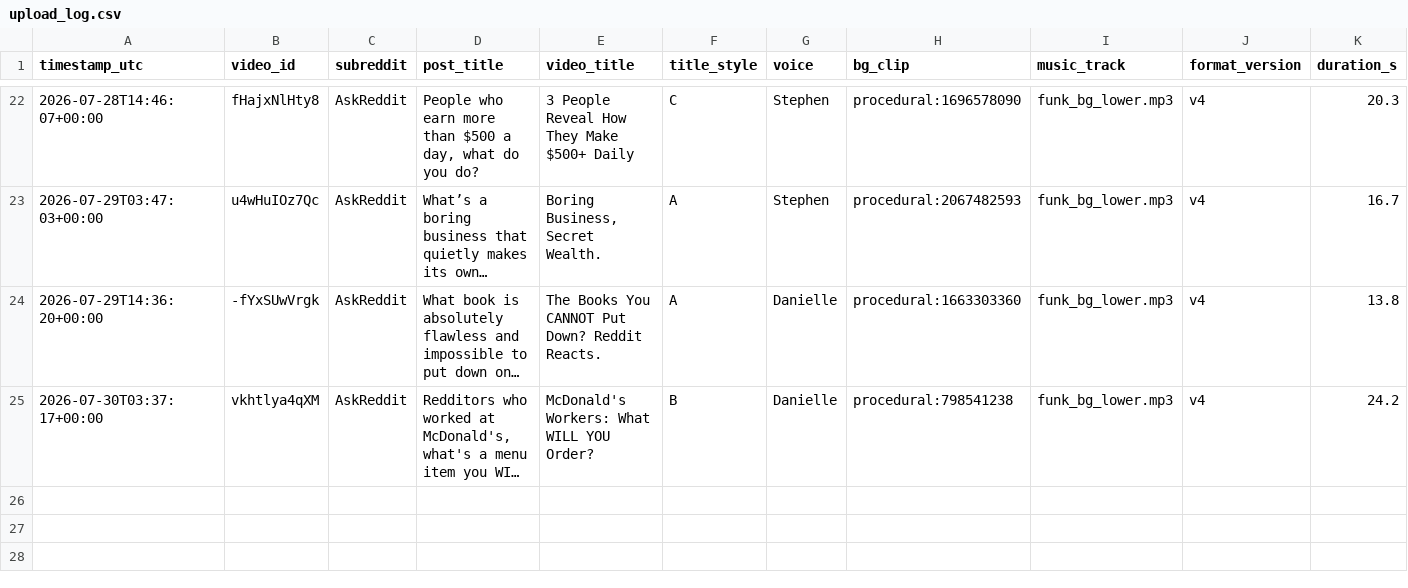
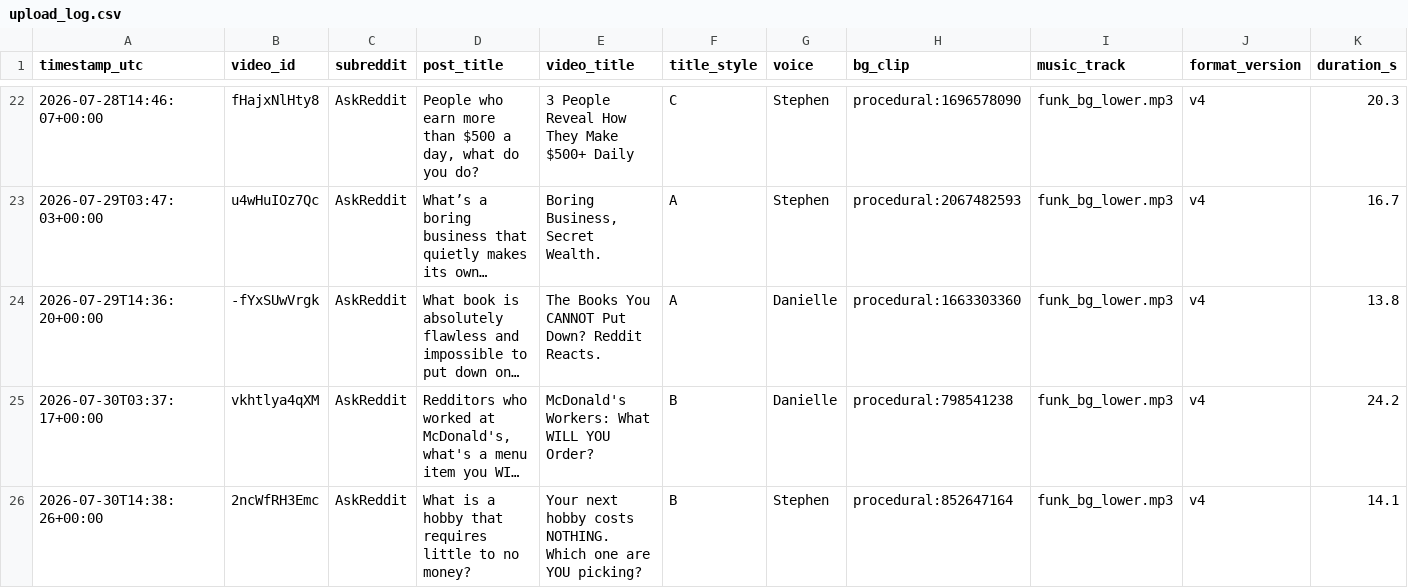
Before and after one commit to kaigg96/reddit-daily, a CSV file: upload_log.csv, drawn as a sheet; only a part is shown, gaps mark what is left out; long unchanged cells end in …; the diff names each change by its address in the sheet, - before the commit and + after, or states it on an @@ line.

```diff
--- a/upload_log.csv
+++ b/upload_log.csv
+row 26: 2026-07-30T14:38:26+00:00 | 2ncWfRH3Emc | AskReddit | What is a hobby that requires little to no money? | Your next hobby costs NOTHING. Which one are YOU picking? | B | Stephen | procedural:852647164 | funk_bg_lower.mp3 | v4 | 14.1
```
Also changed, not shown: 1 other file.
